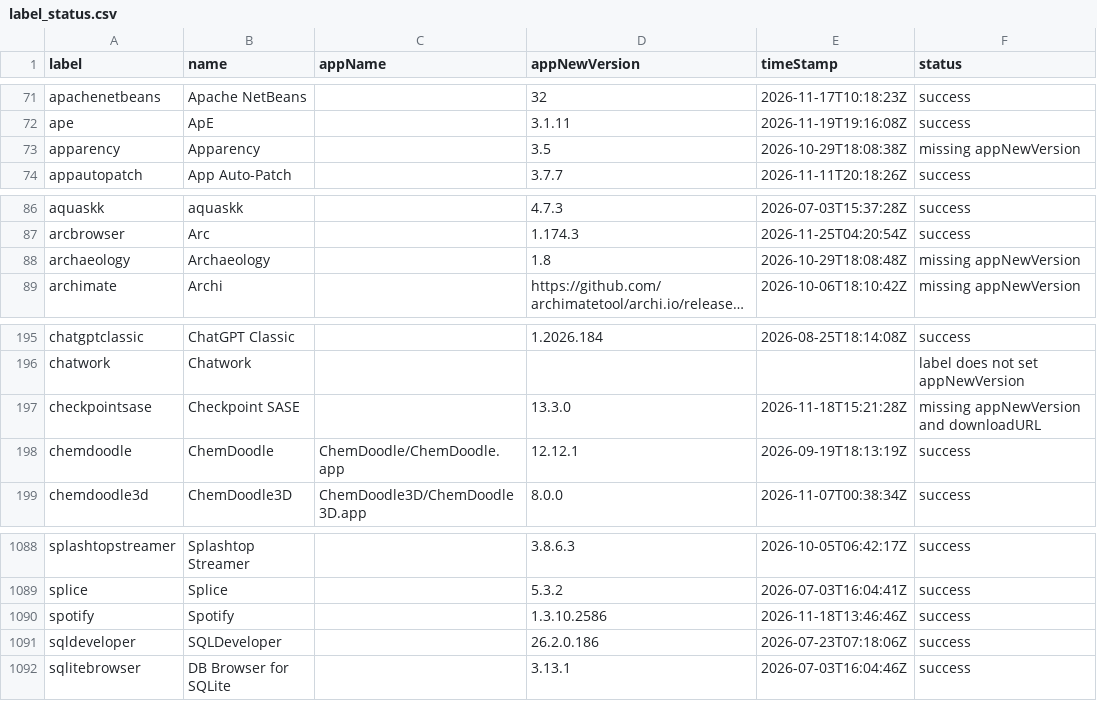
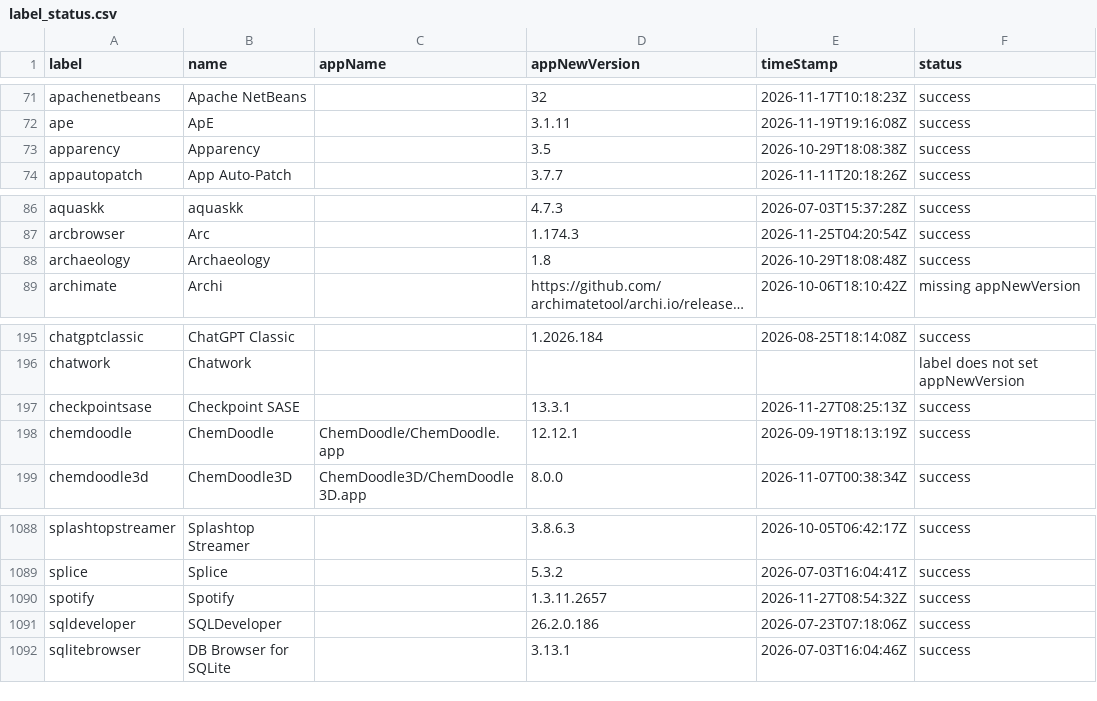
Before and after one commit to gilburns/Installomator-Tracker, a CSV file: label_status.csv, drawn as a sheet; only a part is shown, gaps mark what is left out; long unchanged cells end in …; the diff names each change by its address in the sheet, - before the commit and + after, or states it on an @@ line.

```diff
--- a/label_status.csv
+++ b/label_status.csv
-F73 (status): missing appNewVersion
+F73 (status): success
-F88 (status): missing appNewVersion
+F88 (status): success
-D197 (appNewVersion): 13.3.0
+D197 (appNewVersion): 13.3.1
-E197 (timeStamp): 2026-11-18T15:21:28Z
+E197 (timeStamp): 2026-11-27T08:25:13Z
-F197 (status): missing appNewVersion and downloadURL
+F197 (status): success
-D1090 (appNewVersion): 1.3.10.2586
+D1090 (appNewVersion): 1.3.11.2657
-E1090 (timeStamp): 2026-11-18T13:46:46Z
+E1090 (timeStamp): 2026-11-27T08:54:32Z
```
Also changed, not shown: 4 other files.
